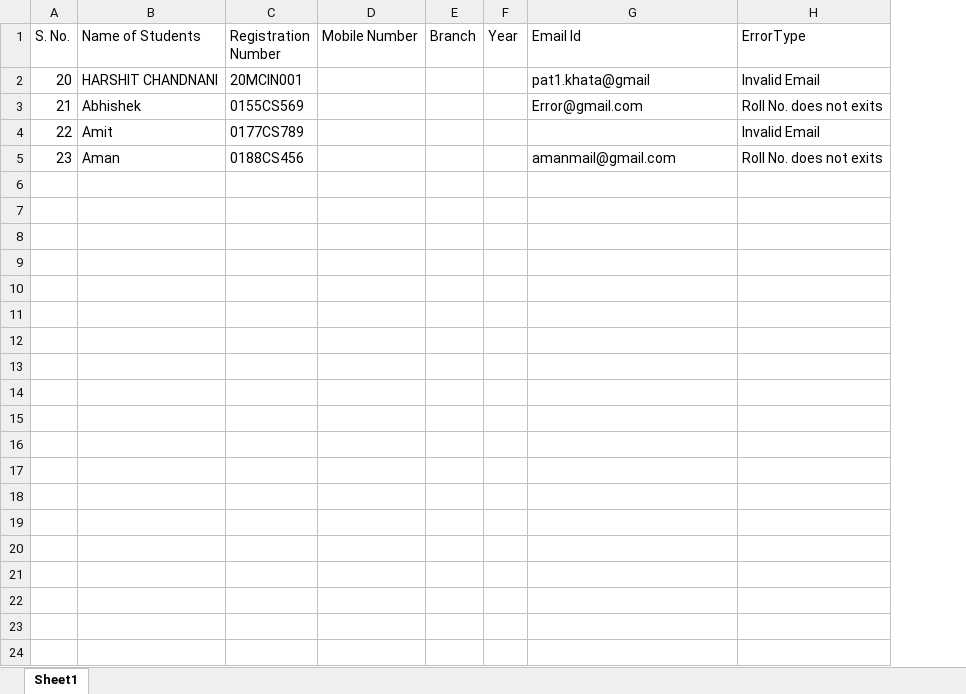
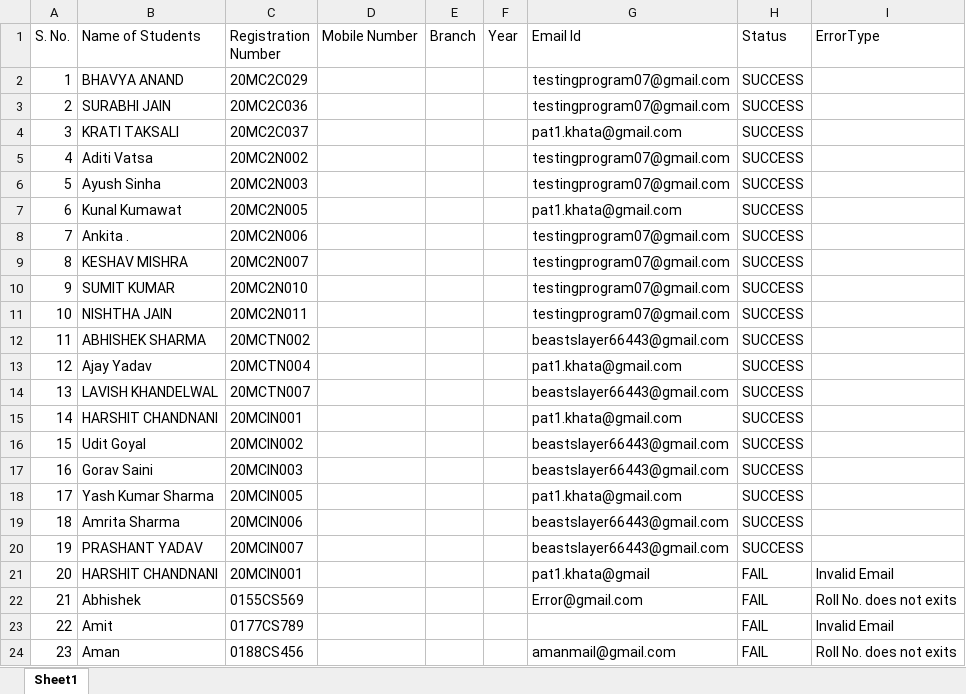
Before and after one commit to abhikukus/RPA-UIpath-Automated-Admit-card-delivery-system, an Excel workbook: debug/Summary.xlsx, sheet Sheet1, drawn as a sheet; values as stored, in another font and other column widths than the file's, no borders; the diff names each change by its address in the sheet, - before the commit and + after, or states it on an @@ line.

Commit message:
status-SUCCESS/FAIL add and getPassword Email used

```diff
--- a/debug/Summary.xlsx (sheet Sheet1)
+++ b/debug/Summary.xlsx (sheet Sheet1)
+column H (Status), rows 21-24: all FAIL
+row 2: 1 | BHAVYA ANAND | 20MC2C029 |  |  |  | testingprogram07@gmail.com | SUCCESS
+row 3: 2 | SURABHI JAIN | 20MC2C036 |  |  |  | testingprogram07@gmail.com | SUCCESS
+row 4: 3 | KRATI TAKSALI | 20MC2C037 |  |  |  | pat1.khata@gmail.com | SUCCESS
+row 5: 4 | Aditi Vatsa | 20MC2N002 |  |  |  | testingprogram07@gmail.com | SUCCESS
+row 6: 5 | Ayush Sinha | 20MC2N003 |  |  |  | testingprogram07@gmail.com | SUCCESS
+row 7: 6 | Kunal Kumawat | 20MC2N005 |  |  |  | pat1.khata@gmail.com | SUCCESS
+row 8: 7 | Ankita . | 20MC2N006 |  |  |  | testingprogram07@gmail.com | SUCCESS
+row 9: 8 | KESHAV MISHRA | 20MC2N007 |  |  |  | testingprogram07@gmail.com | SUCCESS
+row 10: 9 | SUMIT KUMAR | 20MC2N010 |  |  |  | testingprogram07@gmail.com | SUCCESS
+row 11: 10 | NISHTHA JAIN | 20MC2N011 |  |  |  | testingprogram07@gmail.com | SUCCESS
+row 12: 11 | ABHISHEK SHARMA | 20MCTN002 |  |  |  | beastslayer66443@gmail.com | SUCCESS
+row 13: 12 | Ajay Yadav | 20MCTN004 |  |  |  | pat1.khata@gmail.com | SUCCESS
+row 14: 13 | LAVISH KHANDELWAL | 20MCTN007 |  |  |  | beastslayer66443@gmail.com | SUCCESS
+row 15: 14 | HARSHIT CHANDNANI | 20MCIN001 |  |  |  | pat1.khata@gmail.com | SUCCESS
+row 16: 15 | Udit Goyal | 20MCIN002 |  |  |  | beastslayer66443@gmail.com | SUCCESS
+row 17: 16 | Gorav Saini | 20MCIN003 |  |  |  | beastslayer66443@gmail.com | SUCCESS
+row 18: 17 | Yash Kumar Sharma | 20MCIN005 |  |  |  | pat1.khata@gmail.com | SUCCESS
+row 19: 18 | Amrita Sharma | 20MCIN006 |  |  |  | beastslayer66443@gmail.com | SUCCESS
+row 20: 19 | PRASHANT YADAV | 20MCIN007 |  |  |  | beastslayer66443@gmail.com | SUCCESS
```
Also changed, not shown: Input/Input_Dcoe.xlsx, 44 other files.
